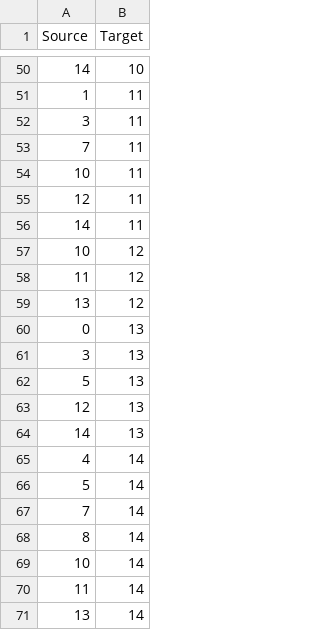
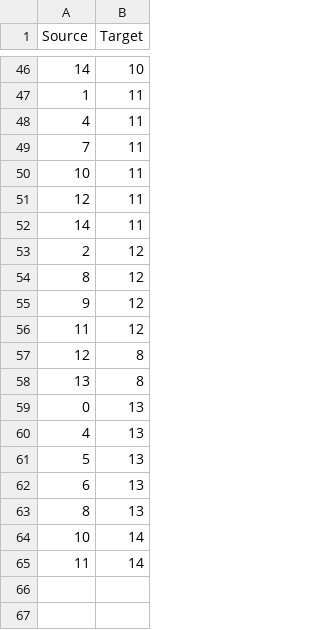
Before and after one commit to Kovacs37/TG, a CSV file: TPGraphes/class main.RandomGraphe.csv, drawn as a sheet; only a part is shown, gaps mark what is left out; the diff covers the shown part only.

```diff
--- a/TPGraphes/class main.RandomGraphe.csv
+++ b/TPGraphes/class main.RandomGraphe.csv
@@ -51,3 +47,3 @@ Source,Target
 1,11
-3,11
+4,11
 7,11
@@ -56,16 +52,14 @@ Source,Target
 14,11
-10,12
+2,12
+8,12
+9,12
 11,12
-13,12
+12,8
+13,8
 0,13
-3,13
+4,13
 5,13
-12,13
-14,13
-4,14
-5,14
-7,14
-8,14
+6,13
+8,13
 10,14
 11,14
-13,14
```
Also changed, not shown: 20 added rows, 24 removed rows, 5 moved rows and 9 edited cells elsewhere in this file, 3 other files.
